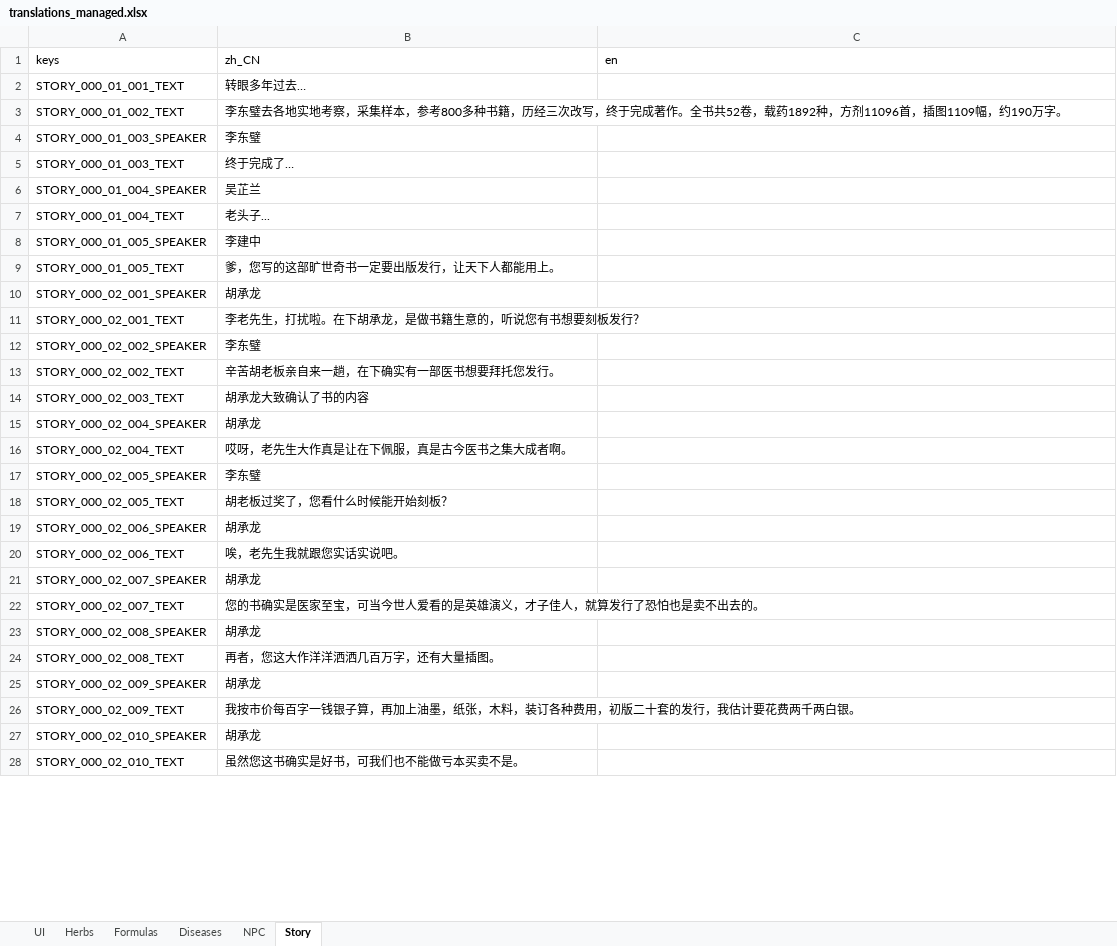
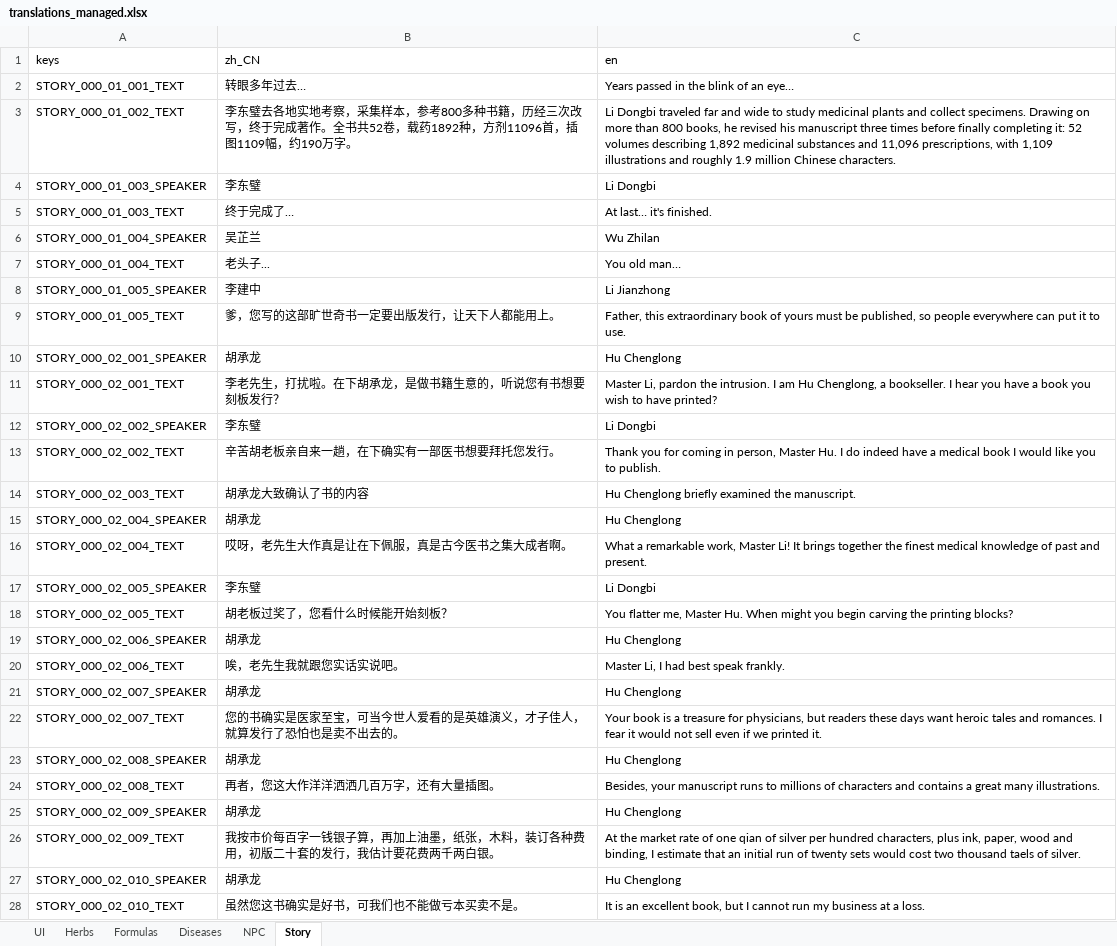
Before and after one commit to lqc19891229/Doctor, an Excel workbook: DataTables/translations_managed.xlsx, sheet Story, drawn as a sheet; only a part is shown; values as stored, in another font and other column widths than the file's, no borders; the diff covers the shown part only; the diff names each change by its address in the sheet, - before the commit and + after, or states it on an @@ line.

```diff
--- a/DataTables/translations_managed.xlsx (sheet Story)
+++ b/DataTables/translations_managed.xlsx (sheet Story)
-C2 (en): (empty)
+C2 (en): Years passed in the blink of an eye…
-C3 (en): (empty)
+C3 (en): Li Dongbi traveled far and wide to study medicinal plants and collect specimens. Drawing on more than 800 books, he revised his manuscript three times before finally completing it: 52 volumes describing 1,892 medicinal substances and 11,096 prescriptions, with 1,109 illustrations and roughly 1.9 million Chinese characters.
-C4 (en): (empty)
+C4 (en): Li Dongbi
-C5 (en): (empty)
+C5 (en): At last… it's finished.
-C6 (en): (empty)
+C6 (en): Wu Zhilan
-C7 (en): (empty)
+C7 (en): You old man…
-C8 (en): (empty)
+C8 (en): Li Jianzhong
-C9 (en): (empty)
+C9 (en): Father, this extraordinary book of yours must be published, so people everywhere can put it to use.
-C10 (en): (empty)
+C10 (en): Hu Chenglong
-C11 (en): (empty)
+C11 (en): Master Li, pardon the intrusion. I am Hu Chenglong, a bookseller. I hear you have a book you wish to have printed?
-C12 (en): (empty)
+C12 (en): Li Dongbi
-C13 (en): (empty)
+C13 (en): Thank you for coming in person, Master Hu. I do indeed have a medical book I would like you to publish.
-C14 (en): (empty)
+C14 (en): Hu Chenglong briefly examined the manuscript.
-C15 (en): (empty)
+C15 (en): Hu Chenglong
-C16 (en): (empty)
+C16 (en): What a remarkable work, Master Li! It brings together the finest medical knowledge of past and present.
-C17 (en): (empty)
+C17 (en): Li Dongbi
-C18 (en): (empty)
+C18 (en): You flatter me, Master Hu. When might you begin carving the printing blocks?
-C19 (en): (empty)
+C19 (en): Hu Chenglong
-C20 (en): (empty)
+C20 (en): Master Li, I had best speak frankly.
-C21 (en): (empty)
+C21 (en): Hu Chenglong
-C22 (en): (empty)
+C22 (en): Your book is a treasure for physicians, but readers these days want heroic tales and romances. I fear it would not sell even if we printed it.
-C23 (en): (empty)
+C23 (en): Hu Chenglong
-C24 (en): (empty)
+C24 (en): Besides, your manuscript runs to millions of characters and contains a great many illustrations.
-C25 (en): (empty)
+C25 (en): Hu Chenglong
-C26 (en): (empty)
+C26 (en): At the market rate of one qian of silver per hundred characters, plus ink, paper, wood and binding, I estimate that an initial run of twenty sets would cost two thousand taels of silver.
-C27 (en): (empty)
+C27 (en): Hu Chenglong
-C28 (en): (empty)
+C28 (en): It is an excellent book, but I cannot run my business at a loss.
```
Also changed, not shown: 843 edited cells elsewhere in this sheet, 1 other file.
